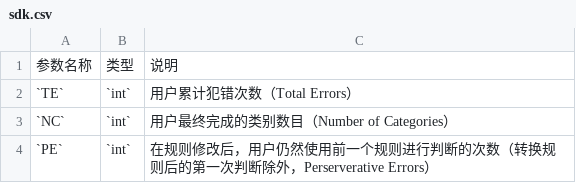
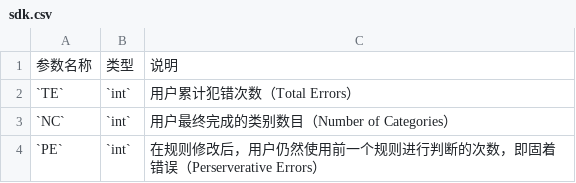
Before and after one commit to iquizoo/docs, a CSV file: content/resources/config/WCST/sdk.csv, drawn as a sheet.

Commit message:
Enhance descriptions for `perservative error` and task flow

```diff
--- a/content/resources/config/WCST/sdk.csv
+++ b/content/resources/config/WCST/sdk.csv
@@ -3,2 +3,2 @@
 `NC`,`int`,用户最终完成的类别数目（Number of Categories）
-`PE`,`int`,在规则修改后，用户仍然使用前一个规则进行判断的次数（转换规则后的第一次判断除外，Perserverative Errors）
+`PE`,`int`,在规则修改后，用户仍然使用前一个规则进行判断的次数，即固着错误（Perserverative Errors）
```
Also changed, not shown: 2 other files.
